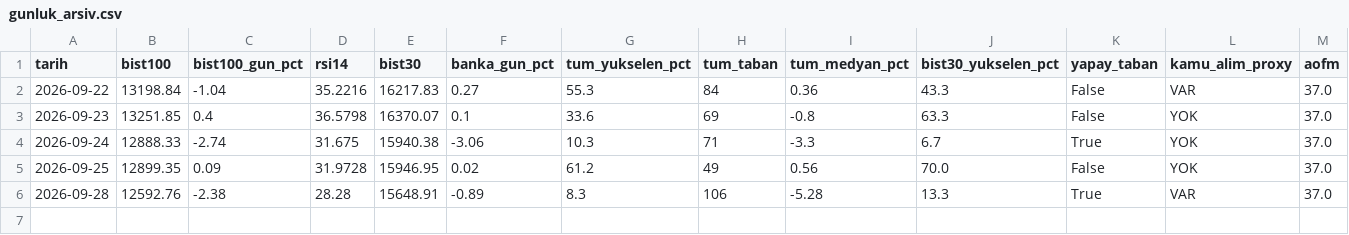
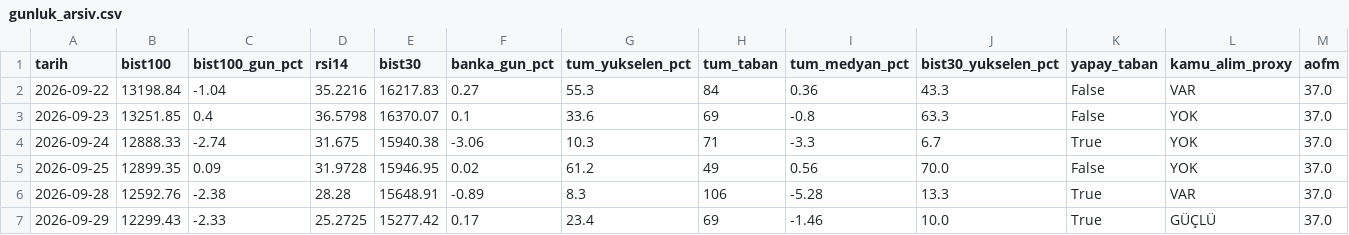
Before and after one commit to OrhanBoyali/bist-radar, a CSV file: output/gunluk_arsiv.csv, drawn as a sheet; only a part is shown; rows hold the shown columns only; the diff names each change by its address in the sheet, - before the commit and + after, or states it on an @@ line.

```diff
--- a/output/gunluk_arsiv.csv
+++ b/output/gunluk_arsiv.csv
+row 7: 2026-09-29 | 12299.43 | -2.33 | 25.2725 | 15277.42 | 0.17 | 23.4 | 69 | -1.46 | 10.0 | True | GÜÇLÜ | 37.0
```
Also changed, not shown: 1 other file.
